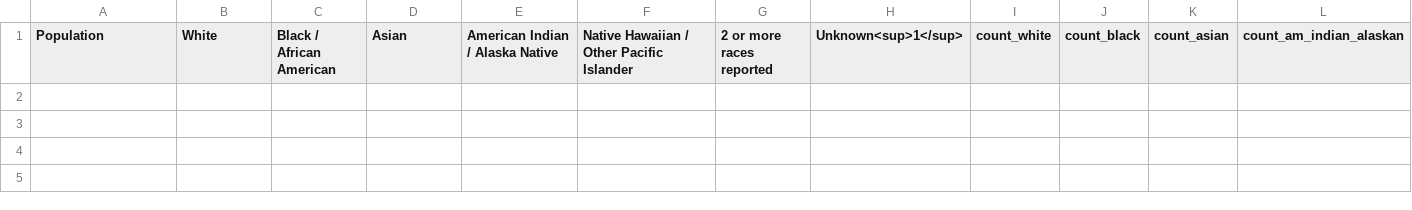
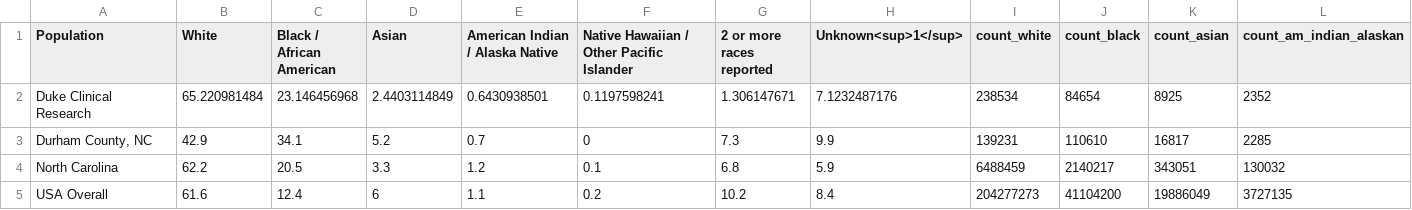
Before and after one commit to elliott-fisher/datawrapper, a CSV file: race_populations.csv, drawn as a sheet; only a part is shown; rows hold the shown columns only; the diff names each change by its address in the sheet, - before the commit and + after, or states it on an @@ line.

```diff
--- a/race_populations.csv
+++ b/race_populations.csv
+row 2: Duke Clinical Research | 65.220981484 | 23.146456968 | 2.4403114849 | 0.6430938501 | 0.1197598241 | 1.306147671 | 7.1232487176 | 238534 | 84654 | 8925 | 2352
+row 3: Durham County, NC | 42.9 | 34.1 | 5.2 | 0.7 | 0 | 7.3 | 9.9 | 139231 | 110610 | 16817 | 2285
+row 4: North Carolina | 62.2 | 20.5 | 3.3 | 1.2 | 0.1 | 6.8 | 5.9 | 6488459 | 2140217 | 343051 | 130032
+row 5: USA Overall | 61.6 | 12.4 | 6 | 1.1 | 0.2 | 10.2 | 8.4 | 204277273 | 41104200 | 19886049 | 3727135
```
Also changed, not shown: race.csv, 3 other files.
